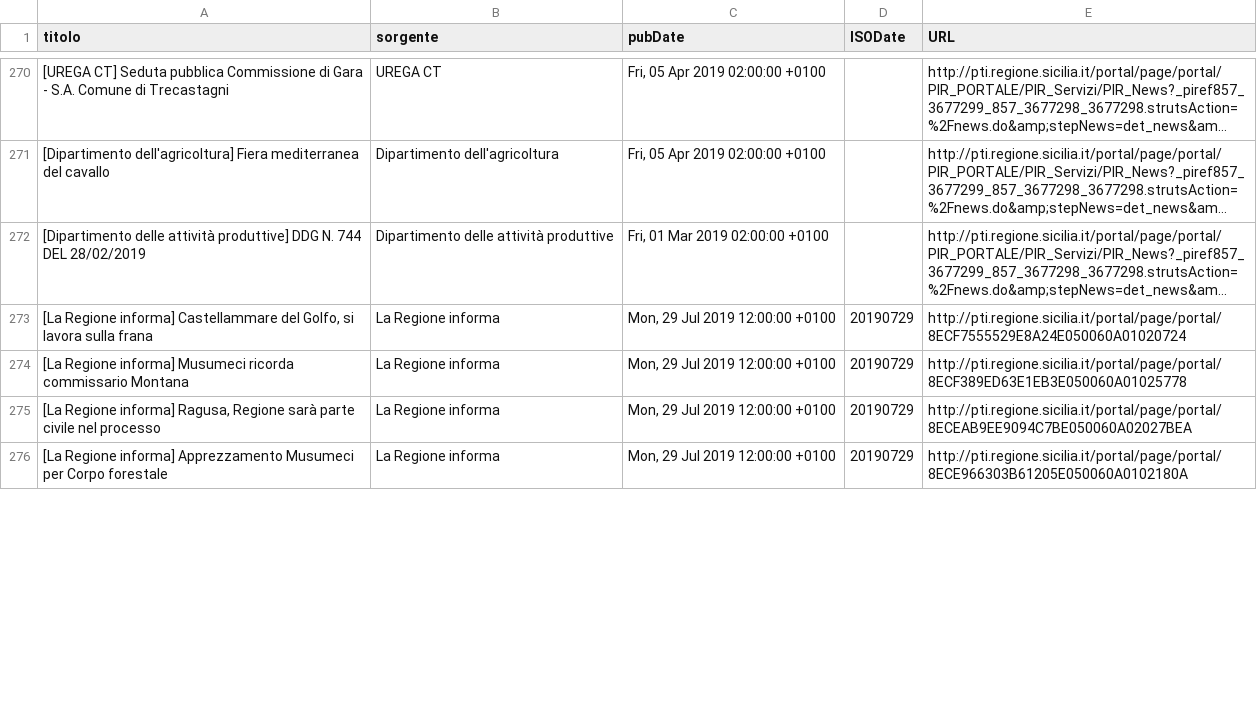
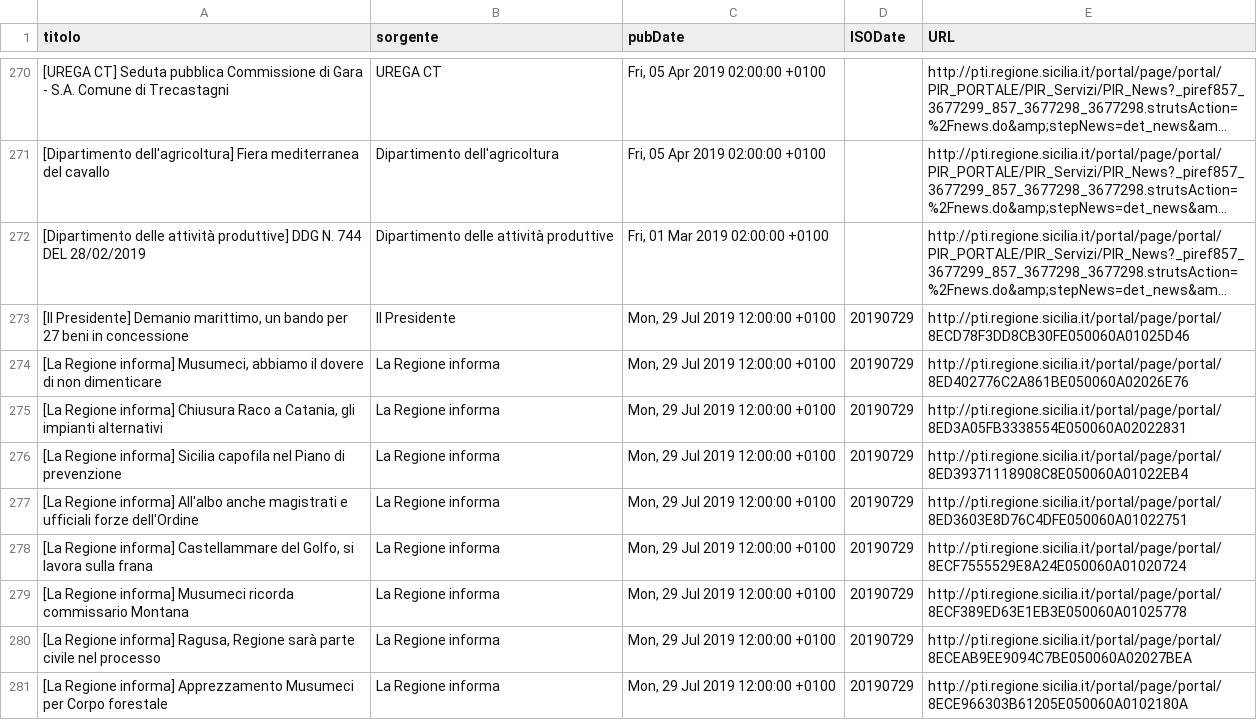
Before and after one commit to aborruso/regioneSiciliaNewsRSS, a CSV file: RSSarchive.csv, drawn as a sheet; only a part is shown, gaps mark what is left out; long unchanged cells end in …; the diff covers the shown part only; the diff names each change by its address in the sheet, - before the commit and + after, or states it on an @@ line.

Commit message:
Aggiorna archivio notizie

```diff
--- a/RSSarchive.csv
+++ b/RSSarchive.csv
+row 273: [Il Presidente] Demanio marittimo, un bando per 27 beni in concessione | Il Presidente | Mon, 29 Jul 2019 12:00:00 +0100 | 20190729 | http://pti.regione.sicilia.it/portal/page/portal/8ECD78F3DD8CB30FE050060A01025D46
+row 274: [La Regione informa] Musumeci, abbiamo il dovere di non dimenticare | La Regione informa | Mon, 29 Jul 2019 12:00:00 +0100 | 20190729 | http://pti.regione.sicilia.it/portal/page/portal/8ED402776C2A861BE050060A02026E76
+row 275: [La Regione informa] Chiusura Raco a Catania, gli impianti alternativi | La Regione informa | Mon, 29 Jul 2019 12:00:00 +0100 | 20190729 | http://pti.regione.sicilia.it/portal/page/portal/8ED3A05FB3338554E050060A02022831
+row 276: [La Regione informa] Sicilia capofila nel Piano di prevenzione | La Regione informa | Mon, 29 Jul 2019 12:00:00 +0100 | 20190729 | http://pti.regione.sicilia.it/portal/page/portal/8ED39371118908C8E050060A01022EB4
```
Also changed, not shown: 2 moved rows elsewhere in this file.
